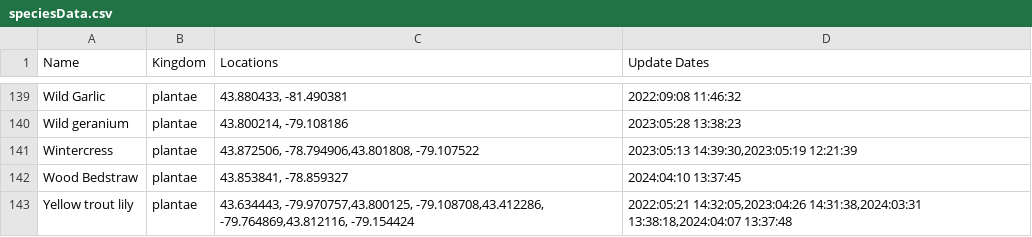
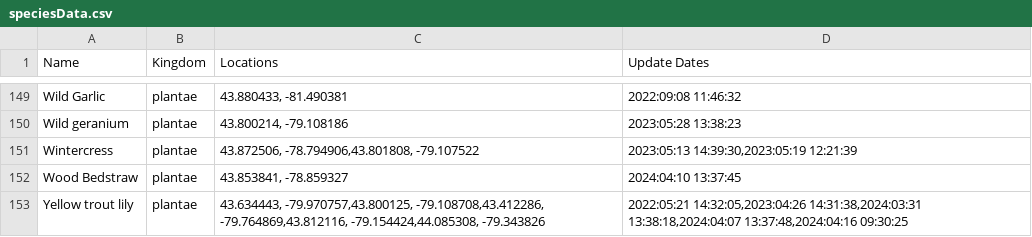
Before and after one commit to JoshuaBurt1/SpeciesTracker-NodeJS, a CSV file: routes/speciesData.csv, drawn as a sheet; only a part is shown, gaps mark what is left out; the diff covers the shown part only.

```diff
--- a/routes/speciesData.csv
+++ b/routes/speciesData.csv
@@ -142,2 +152,2 @@ Wintercress,plantae,"43.872506, -78.794906,43.801808, -79.107522","2023:05:13 14
 Wood Bedstraw,plantae,"43.853841, -78.859327",2024:04:10 13:37:45
-Yellow trout lily,plantae,"43.634443, -79.970757,43.800125, -79.108708,43.412286, -79.764869,43.812116, -79.154424","2022:05:21 14:32:05,2023:04:26 14:31:38,2024:03:31 13:38:18,2024:04:07 13:37:48"
+Yellow trout lily,plantae,"43.634443, -79.970757,43.800125, -79.108708,43.412286, -79.764869,43.812116, -79.154424,44.085308, -79.343826","2022:05:21 14:32:05,2023:04:26 14:31:38,2024:03:31 13:38:18,2024:04:07 13:37:48,2024:04:16 09:30:25"
```
Also changed, not shown: 10 added rows and 12 edited cells elsewhere in this file, 1 other file.
